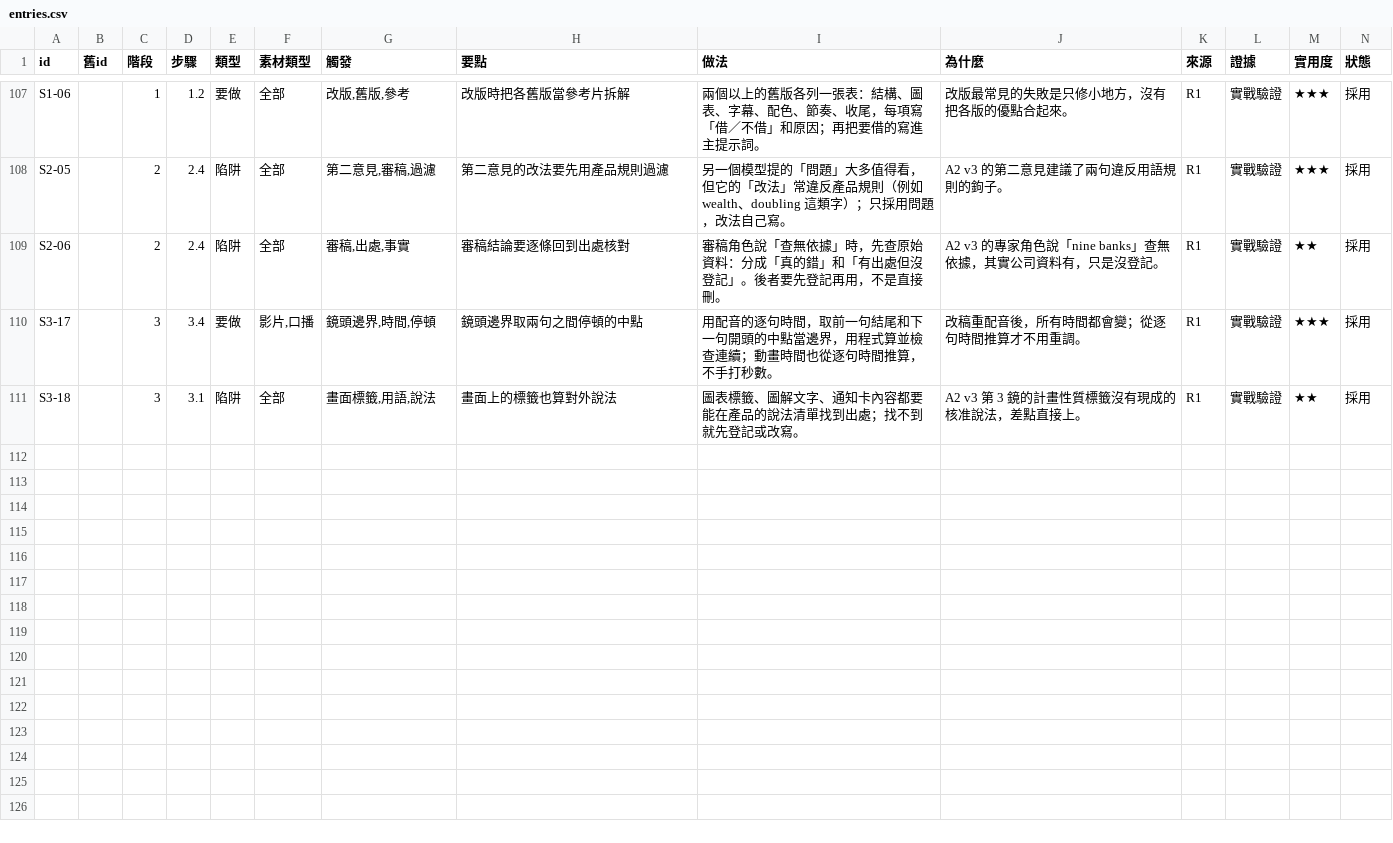
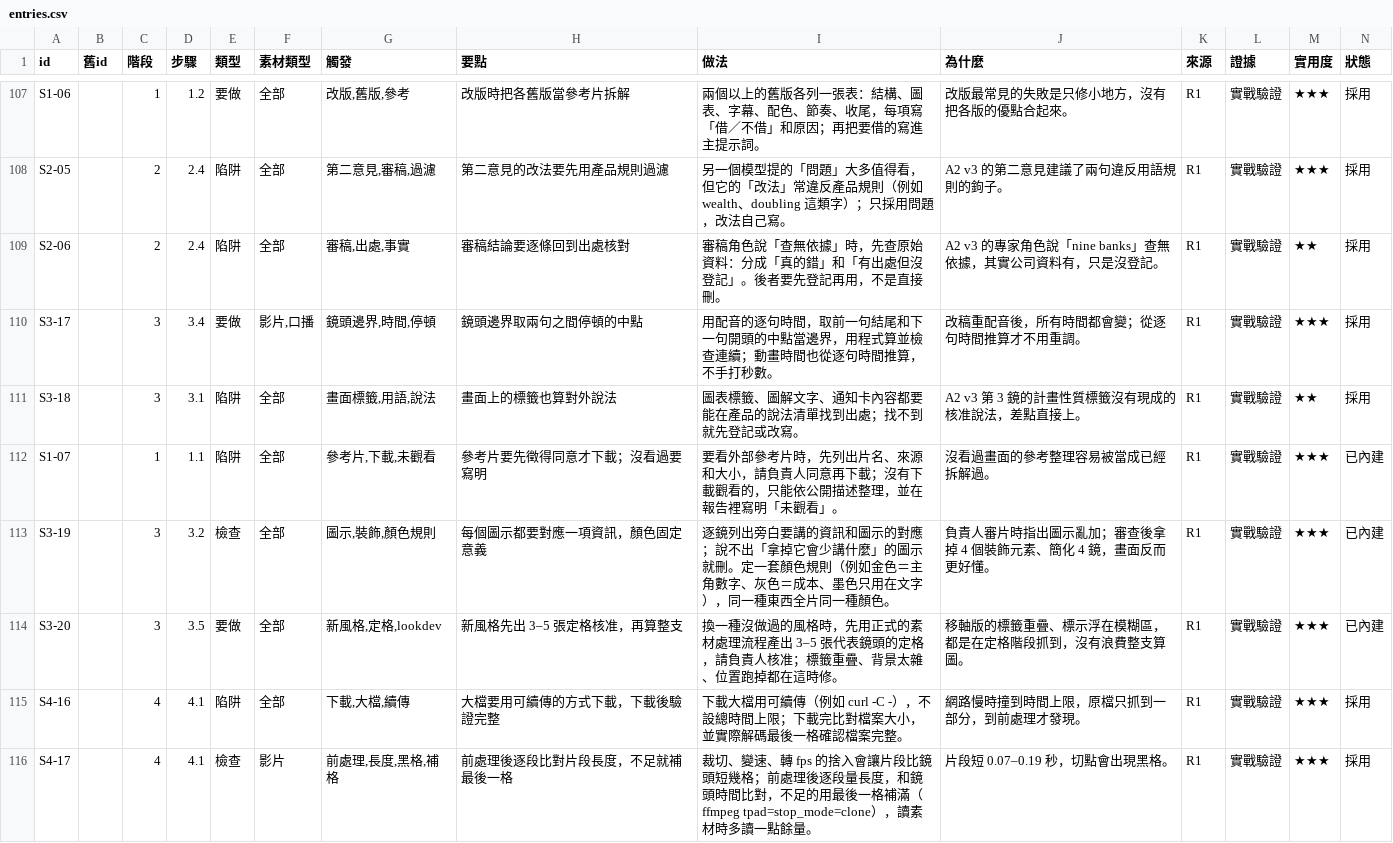
Before and after one commit to mick3412/production-playbook, a CSV file: data/entries.csv, drawn as a sheet; only a part is shown, gaps mark what is left out; rows hold the shown columns only; the diff covers the shown part only; the diff names each change by its address in the sheet, - before the commit and + after, or states it on an @@ line.

```diff
--- a/data/entries.csv
+++ b/data/entries.csv
+row 112: S1-07 |  | 1 | 1.1 | 陷阱 | 全部 | 參考片,下載,未觀看 | 參考片要先徵得同意才下載；沒看過要寫明 | 要看外部參考片時，先列出片名、來源和大小，請負責人同意再下載；沒有下載觀看的，只能依公開描述整理，並在報告裡寫明「未觀看」。 | 沒看過畫面的參考整理容易被當成已經拆解過。 | R1 | 實戰驗證 | ★★★ | 已內建
+row 113: S3-19 |  | 3 | 3.2 | 檢查 | 全部 | 圖示,裝飾,顏色規則 | 每個圖示都要對應一項資訊，顏色固定意義 | 逐鏡列出旁白要講的資訊和圖示的對應；說不出「拿掉它會少講什麼」的圖示就刪。定一套顏色規則（例如金色＝主角數字、灰色＝成本、墨色只用在文字），同一種東西全片同一種顏色。 | 負責人審片時指出圖示亂加；審查後拿掉 4 個裝飾元素、簡化 4 鏡，畫面反而更好懂。 | R1 | 實戰驗證 | ★★★ | 已內建
+row 114: S3-20 |  | 3 | 3.5 | 要做 | 全部 | 新風格,定格,lookdev | 新風格先出 3–5 張定格核准，再算整支 | 換一種沒做過的風格時，先用正式的素材處理流程產出 3–5 張代表鏡頭的定格，請負責人核准；標籤重疊、背景太雜、位置跑掉都在這時修。 | 移軸版的標籤重疊、標示浮在模糊區，都是在定格階段抓到，沒有浪費整支算圖。 | R1 | 實戰驗證 | ★★★ | 已內建
+row 115: S4-16 |  | 4 | 4.1 | 陷阱 | 全部 | 下載,大檔,續傳 | 大檔要用可續傳的方式下載，下載後驗證完整 | 下載大檔用可續傳（例如 curl -C -），不設總時間上限；下載完比對檔案大小，並實際解碼最後一格確認檔案完整。 | 網路慢時撞到時間上限，原檔只抓到一部分，到前處理才發現。 | R1 | 實戰驗證 | ★★★ | 採用
+row 116: S4-17 |  | 4 | 4.1 | 檢查 | 影片 | 前處理,長度,黑格,補格 | 前處理後逐段比對片段長度，不足就補最後一格 | 裁切、變速、轉 fps 的捨入會讓片段比鏡頭短幾格；前處理後逐段量長度，和鏡頭時間比對，不足的用最後一格補滿（ffmpeg tpad=stop_mode=clone），讀素材時多讀一點餘量。 | 片段短 0.07–0.19 秒，切點會出現黑格。 | R1 | 實戰驗證 | ★★★ | 採用
```
Also changed, not shown: 4 added rows and 10 edited cells elsewhere in this file, 14 other files.
